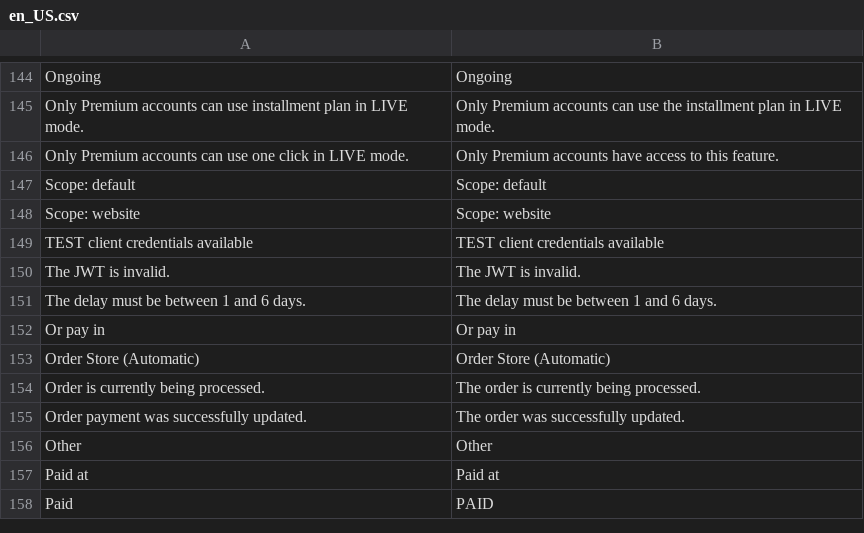
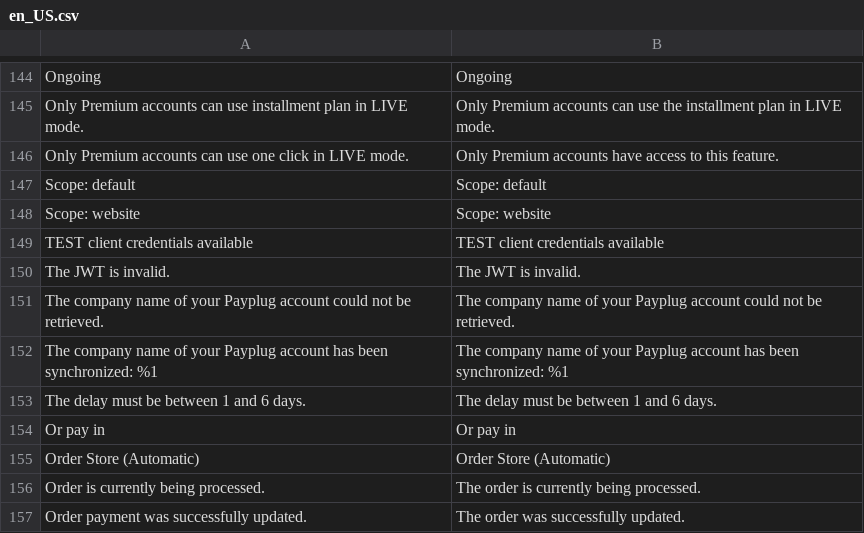
Before and after one commit to payplug/payplug-magento2, a CSV file: i18n/en_US.csv, drawn as a sheet; only a part is shown, gaps mark what is left out; the shorter side is filled out with more unchanged rows.

```diff
--- a/i18n/en_US.csv
+++ b/i18n/en_US.csv
@@ -150,2 +150,4 @@
 "The JWT is invalid.","The JWT is invalid."
+"The company name of your Payplug account could not be retrieved.","The company name of your Payplug account could not be retrieved."
+"The company name of your Payplug account has been synchronized: %1","The company name of your Payplug account has been synchronized: %1"
 "The delay must be between 1 and 6 days.","The delay must be between 1 and 6 days."
```
Also changed, not shown: i18n/es_ES.csv, i18n/fr_FR.csv, 5 other files.
